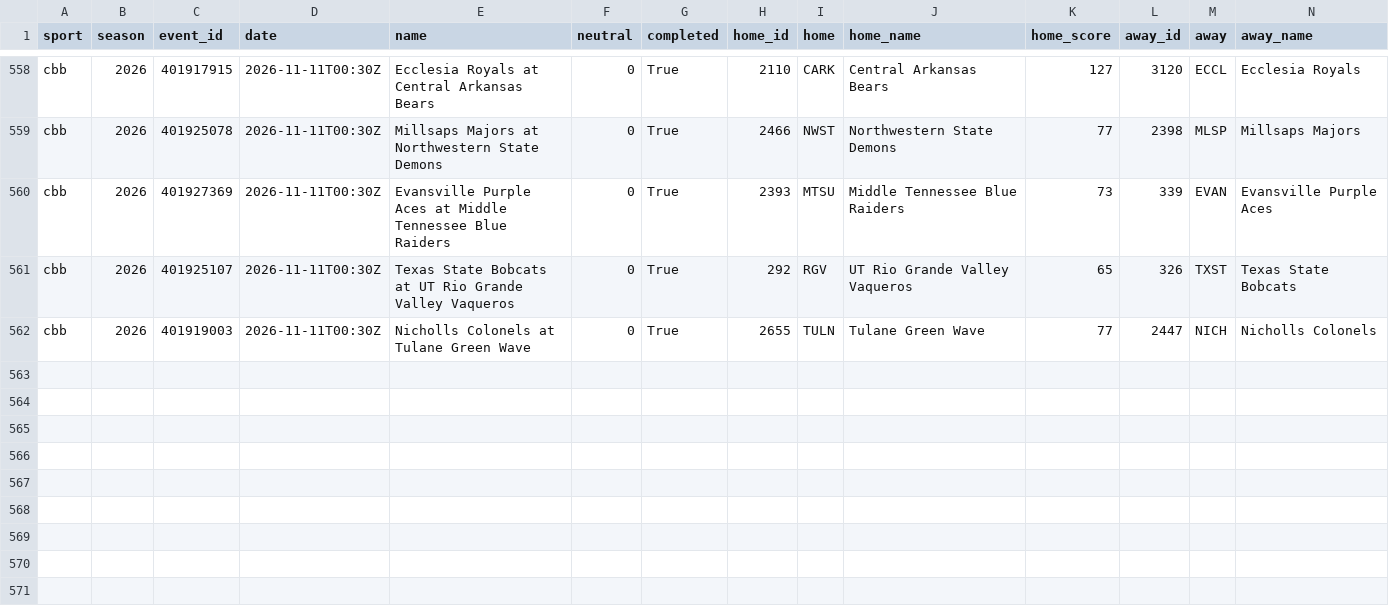
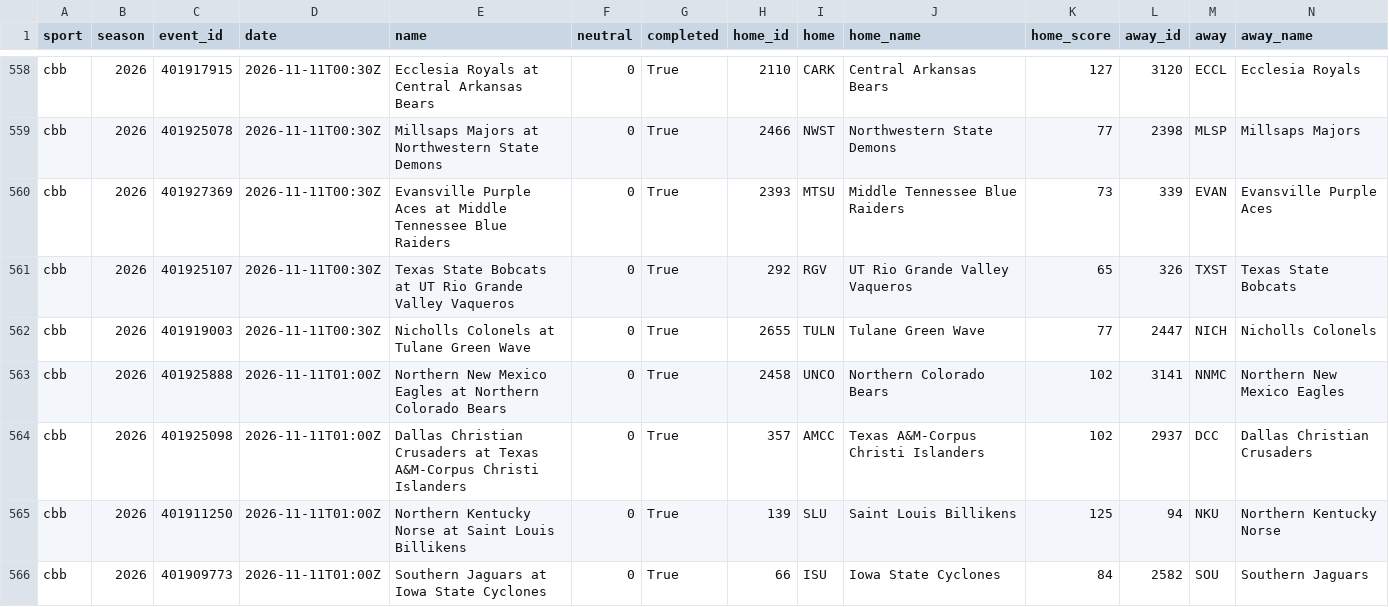
Before and after one commit to adotscotty/HandsDownAI, a CSV file: data/current_cbb.csv, drawn as a sheet; only a part is shown, gaps mark what is left out; rows hold the shown columns only; the diff names each change by its address in the sheet, - before the commit and + after, or states it on an @@ line.

```diff
--- a/data/current_cbb.csv
+++ b/data/current_cbb.csv
+row 563: cbb | 2026 | 401925888 | 2026-11-11T01:00Z | Northern New Mexico Eagles at Northern Colorado Bears | 0 | True | 2458 | UNCO | Northern Colorado Bears | 102 | 3141 | NNMC | Northern New Mexico Eagles
+row 564: cbb | 2026 | 401925098 | 2026-11-11T01:00Z | Dallas Christian Crusaders at Texas A&M-Corpus Christi Islanders | 0 | True | 357 | AMCC | Texas A&M-Corpus Christi Islanders | 102 | 2937 | DCC | Dallas Christian Crusaders
+row 565: cbb | 2026 | 401911250 | 2026-11-11T01:00Z | Northern Kentucky Norse at Saint Louis Billikens | 0 | True | 139 | SLU | Saint Louis Billikens | 125 | 94 | NKU | Northern Kentucky Norse
+row 566: cbb | 2026 | 401909773 | 2026-11-11T01:00Z | Southern Jaguars at Iowa State Cyclones | 0 | True | 66 | ISU | Iowa State Cyclones | 84 | 2582 | SOU | Southern Jaguars
```
Also changed, not shown: data/current_nba.csv, data/pregame_log.csv, 5 other files.
